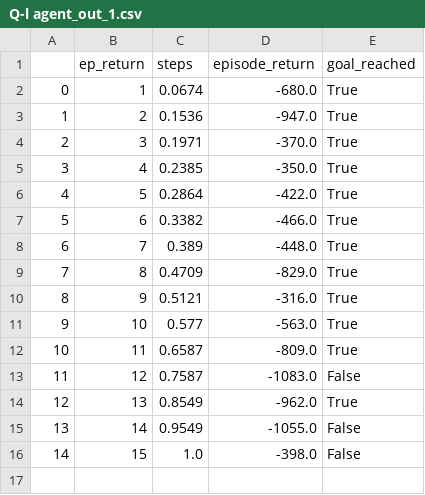
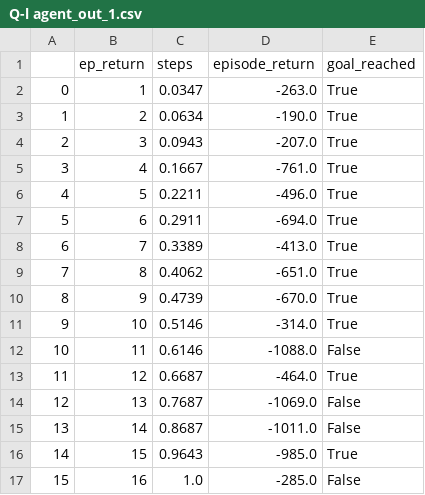
Before and after one commit to george4266/NetworkAttackSimulator, a CSV file: Network_Attack_Simulator/nasim/agents/Q-l agent_out_1.csv, drawn as a sheet.

```diff
--- a/Network_Attack_Simulator/nasim/agents/Q-l agent_out_1.csv
+++ b/Network_Attack_Simulator/nasim/agents/Q-l agent_out_1.csv
@@ -1,16 +1,17 @@
 ,ep_return,steps,episode_return,goal_reached
-0,1,0.0674,-680.0,True
-1,2,0.1536,-947.0,True
-2,3,0.1971,-370.0,True
-3,4,0.2385,-350.0,True
-4,5,0.2864,-422.0,True
-5,6,0.3382,-466.0,True
-6,7,0.389,-448.0,True
-7,8,0.4709,-829.0,True
-8,9,0.5121,-316.0,True
-9,10,0.577,-563.0,True
-10,11,0.6587,-809.0,True
-11,12,0.7587,-1083.0,False
-12,13,0.8549,-962.0,True
-13,14,0.9549,-1055.0,False
-14,15,1.0,-398.0,False
+0,1,0.0347,-263.0,True
+1,2,0.0634,-190.0,True
+2,3,0.0943,-207.0,True
+3,4,0.1667,-761.0,True
+4,5,0.2211,-496.0,True
+5,6,0.2911,-694.0,True
+6,7,0.3389,-413.0,True
+7,8,0.4062,-651.0,True
+8,9,0.4739,-670.0,True
+9,10,0.5146,-314.0,True
+10,11,0.6146,-1088.0,False
+11,12,0.6687,-464.0,True
+12,13,0.7687,-1069.0,False
+13,14,0.8687,-1011.0,False
+14,15,0.9643,-985.0,True
+15,16,1.0,-285.0,False
```
Also changed, not shown: Network_Attack_Simulator/nasim/agents/Q-l agent_out_2.csv, 1 other file.
